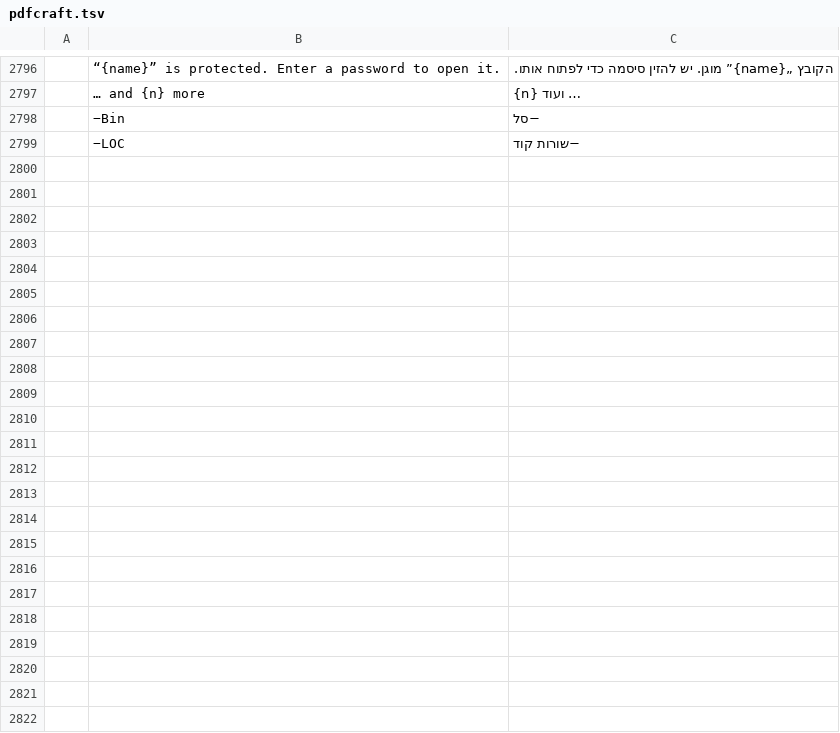
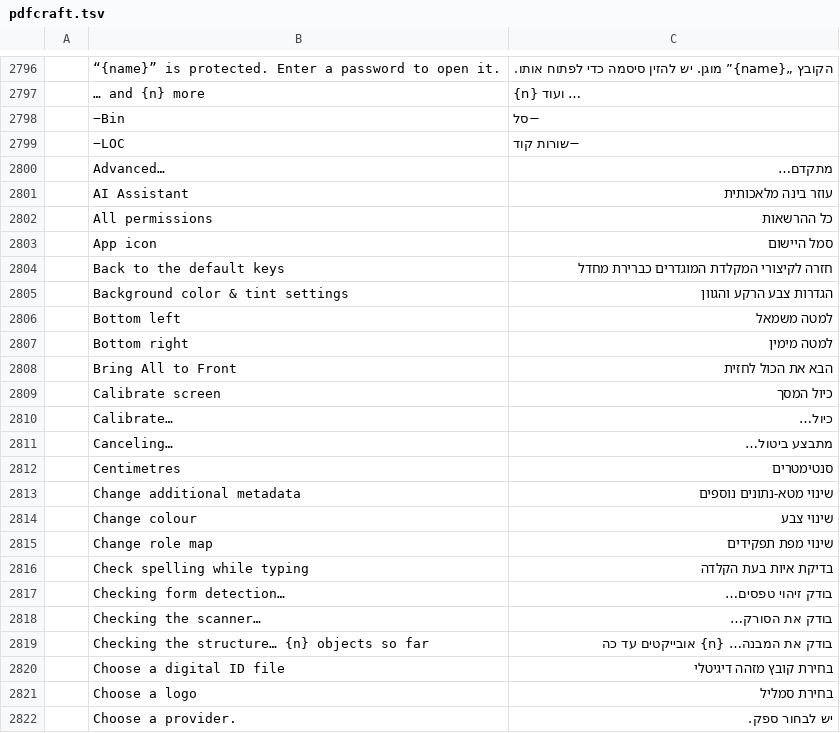
Before and after one commit to nocturney/craft-i18n, a TSV file: locales/he/pdfcraft.tsv, drawn as a sheet; only a part is shown, gaps mark what is left out; the diff names each change by its address in the sheet, - before the commit and + after, or states it on an @@ line.

Commit message:
i18n(he): translate 23 PdfCraft display, scanner and accessibility labels

```diff
--- a/locales/he/pdfcraft.tsv
+++ b/locales/he/pdfcraft.tsv
+row 2800:  | Advanced… | מתקדם…
+row 2801:  | AI Assistant | עוזר בינה מלאכותית
+row 2802:  | All permissions | כל ההרשאות
+row 2803:  | App icon | סמל היישום
+row 2804:  | Back to the default keys | חזרה לקיצורי המקלדת המוגדרים כברירת מחדל
+row 2805:  | Background color & tint settings | הגדרות צבע הרקע והגוון
+row 2806:  | Bottom left | למטה משמאל
+row 2807:  | Bottom right | למטה מימין
+row 2808:  | Bring All to Front | הבא את הכול לחזית
+row 2809:  | Calibrate screen | כיול המסך
+row 2810:  | Calibrate… | כיול…
+row 2811:  | Canceling… | מתבצע ביטול…
+row 2812:  | Centimetres | סנטימטרים
+row 2813:  | Change additional metadata | שינוי מטא-נתונים נוספים
+row 2814:  | Change colour | שינוי צבע
+row 2815:  | Change role map | שינוי מפת תפקידים
+row 2816:  | Check spelling while typing | בדיקת איות בעת הקלדה
+row 2817:  | Checking form detection… | בודק זיהוי טפסים…
+row 2818:  | Checking the scanner… | בודק את הסורק…
+row 2819:  | Checking the structure… {n} objects so far | בודק את המבנה… {n} אובייקטים עד כה
+row 2820:  | Choose a digital ID file | בחירת קובץ מזהה דיגיטלי
+row 2821:  | Choose a logo | בחירת סמליל
+row 2822:  | Choose a provider. | יש לבחור ספק.
```
